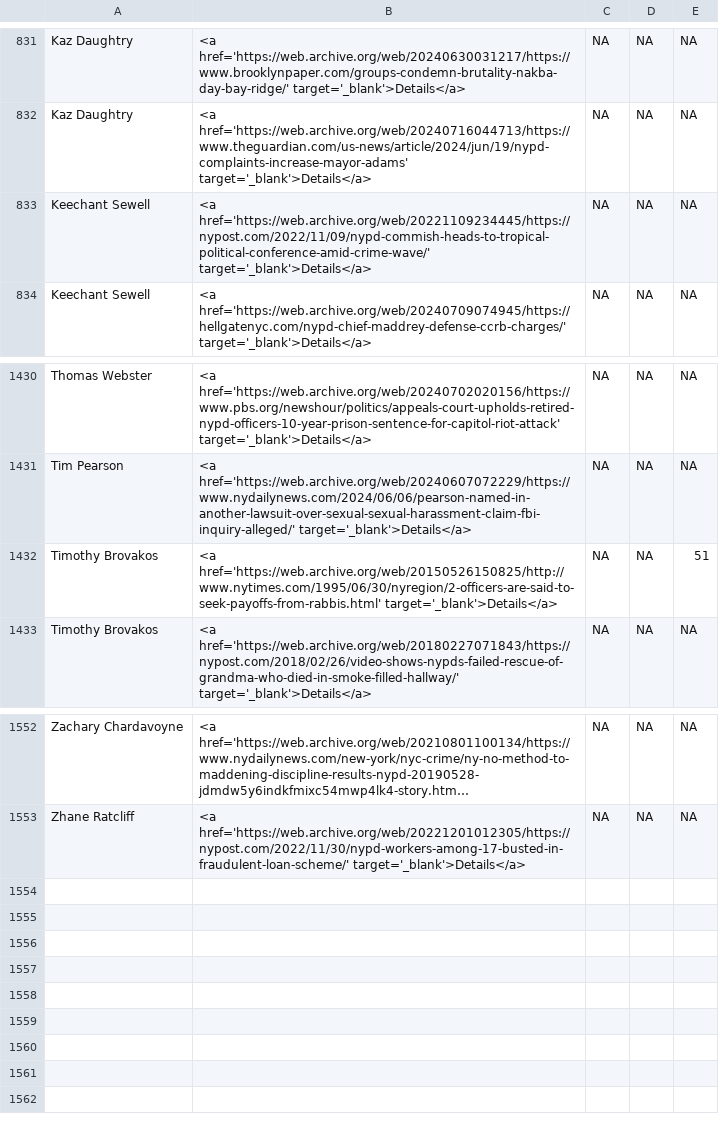
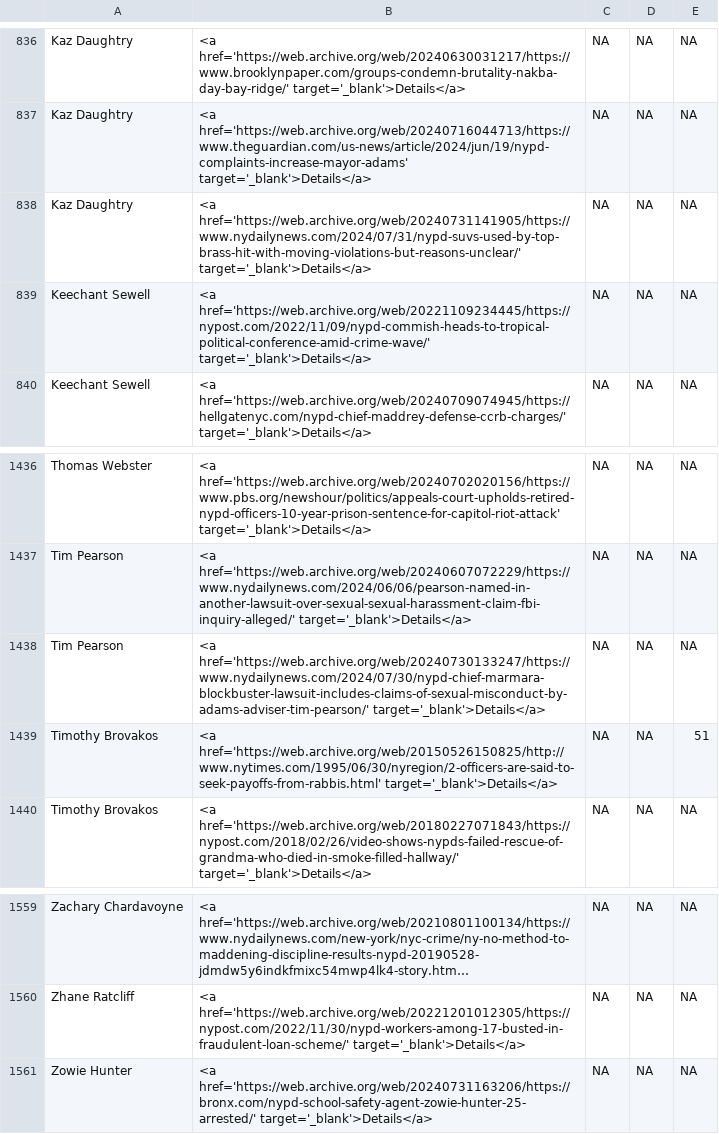
Before and after one commit to the-legal-aid-society/LELU, a TSV file: media/media.tsv, drawn as a sheet; only a part is shown, gaps mark what is left out; long unchanged cells end in …; the diff covers the shown part only; the diff names each change by its address in the sheet, - before the commit and + after, or states it on an @@ line.

```diff
--- a/media/media.tsv
+++ b/media/media.tsv
+row 838: Kaz Daughtry | <a href='https://web.archive.org/web/20240731141905/https://www.nydailynews.com/2024/07/31/nypd-suvs-used-by-top-brass-hit-with-moving-violations-but-reasons-unclear/' target='_blank'>Details</a> | NA | NA | NA
+row 1438: Tim Pearson | <a href='https://web.archive.org/web/20240730133247/https://www.nydailynews.com/2024/07/30/nypd-chief-marmara-blockbuster-lawsuit-includes-claims-of-sexual-misconduct-by-adams-adviser-tim-pearson/' target='_blank'>Details</a> | NA | NA | NA
+row 1561: Zowie Hunter | <a href='https://web.archive.org/web/20240731163206/https://bronx.com/nypd-school-safety-agent-zowie-hunter-25-arrested/' target='_blank'>Details</a> | NA | NA | NA
```
Also changed, not shown: 5 added rows elsewhere in this file, 4 other files.
